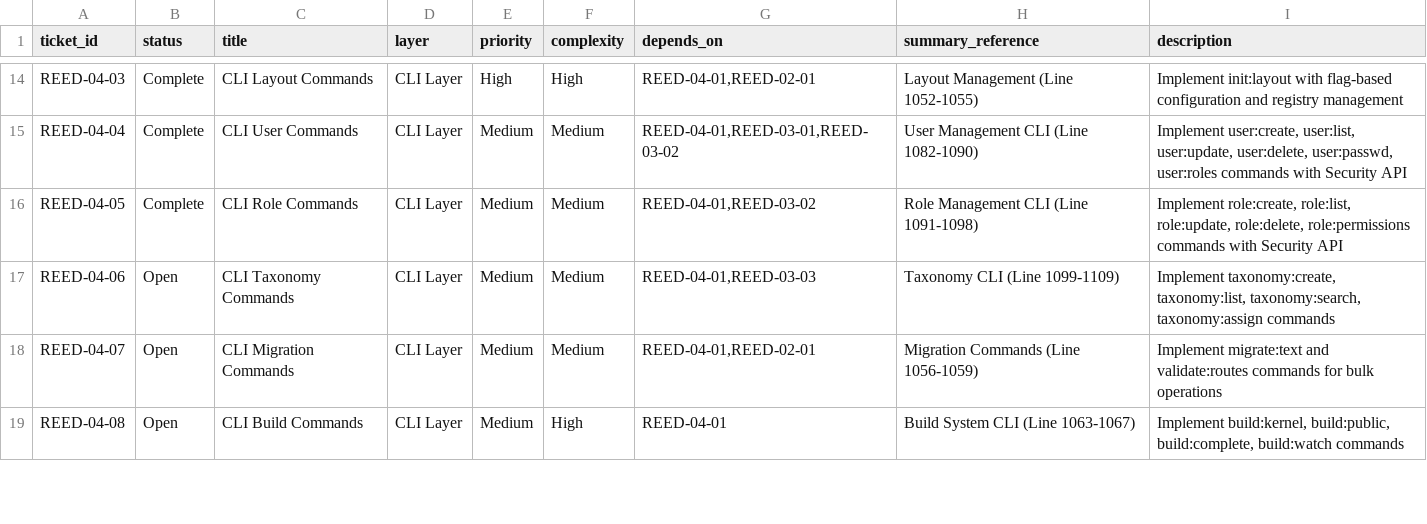
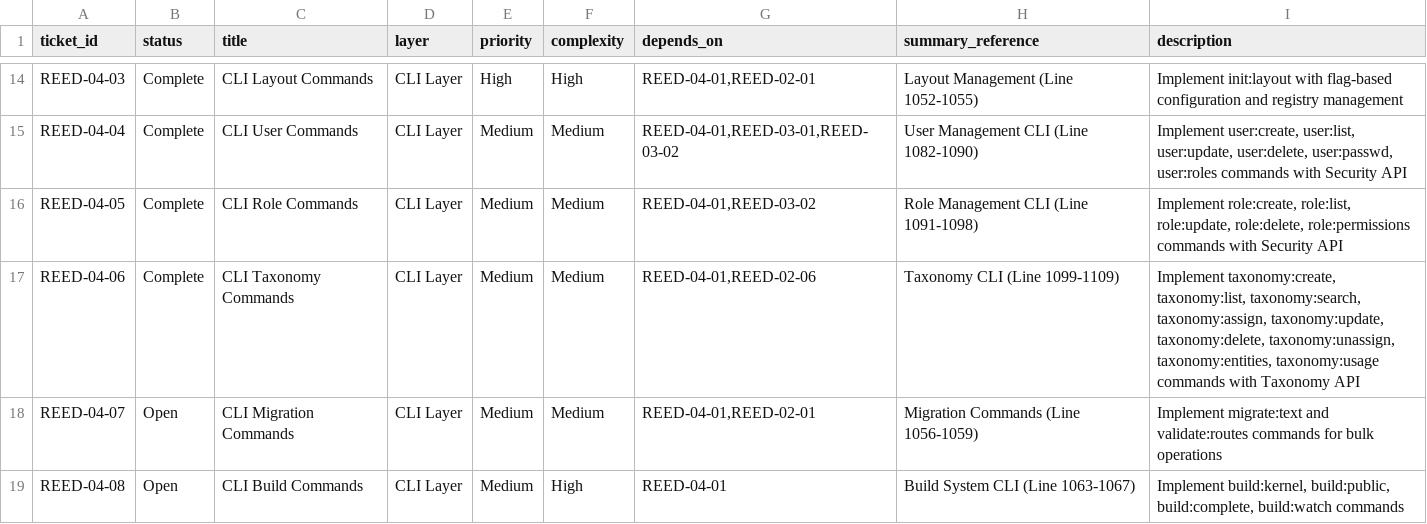
Before and after one commit to vvoss-dev/ReedCMS, a CSV file: _workbench/Tickets/ticket-index.csv, drawn as a sheet; only a part is shown, gaps mark what is left out.

Commit message:
[REED-04-06] – feat: implement CLI taxonomy commands
Implemented comprehensive taxonomy management commands with flag-based interface.

Commands implemented:
- taxonomy:create - Create hierarchical terms with parent support
- taxonomy:list - List terms with category/parent/status filters
- taxonomy:show - Show detailed term information
- taxonomy:search - Fuzzy search across term/category/description
- taxonomy:update - Update term properties (name, parent, metadata)
- taxonomy:delete - Delete terms with --force for children
- taxonomy:assign - Assign terms to entities (8 types supported)
- taxonomy:unassign - Remove term assignments
- taxonomy:entities - List entities by term with type filter
- taxonomy:usage - Show usage statistics with entity breakdown

Features:
- Direct Taxonomy API integration (terms, entities, hierarchy)
- Output formats: table (default), JSON, CSV
- Hierarchical term support with parent-child relationships
- Entity assignment to user/content/template/route/site/project/asset/role
- Usage tracking with automatic increment/decrement
- Validation and error handling

Files:
- src/reedcms/cli/taxonomy_commands.rs (742 lines)
- src/reedcms/cli/taxonomy_commands_test.rs (315 lines, 43 tests)
- Updated router.rs with 10 command registrations
- Updated mod.rs with module exports

Build: Successful compilation with no errors
Tests: 43 tests written (compilation verified)

```diff
--- a/_workbench/Tickets/ticket-index.csv
+++ b/_workbench/Tickets/ticket-index.csv
@@ -16,3 +16,3 @@ REED-04-04|Complete|CLI User Commands|CLI Layer|Medium|Medium|REED-04-01,REED-03
 REED-04-05|Complete|CLI Role Commands|CLI Layer|Medium|Medium|REED-04-01,REED-03-02|Role Management CLI (Line 1091-1098)|Implement role:create, role:list, role:update, role:delete, role:permissions commands with Security API
-REED-04-06|Open|CLI Taxonomy Commands|CLI Layer|Medium|Medium|REED-04-01,REED-03-03|Taxonomy CLI (Line 1099-1109)|Implement taxonomy:create, taxonomy:list, taxonomy:search, taxonomy:assign commands
+REED-04-06|Complete|CLI Taxonomy Commands|CLI Layer|Medium|Medium|REED-04-01,REED-02-06|Taxonomy CLI (Line 1099-1109)|Implement taxonomy:create, taxonomy:list, taxonomy:search, taxonomy:assign, taxonomy:update, taxonomy:delete, taxonomy:unassign, taxonomy:entities, taxonomy:usage commands with Taxonomy API
 REED-04-07|Open|CLI Migration Commands|CLI Layer|Medium|Medium|REED-04-01,REED-02-01|Migration Commands (Line 1056-1059)|Implement migrate:text and validate:routes commands for bulk operations
```
Also changed, not shown: 5 other files.
